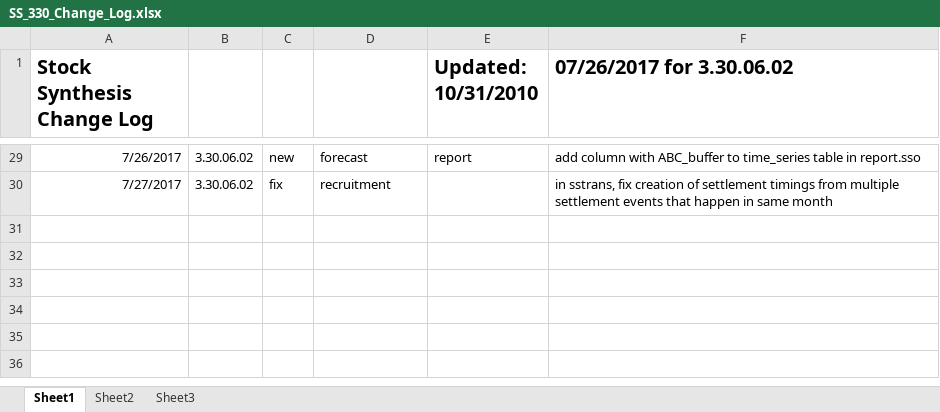
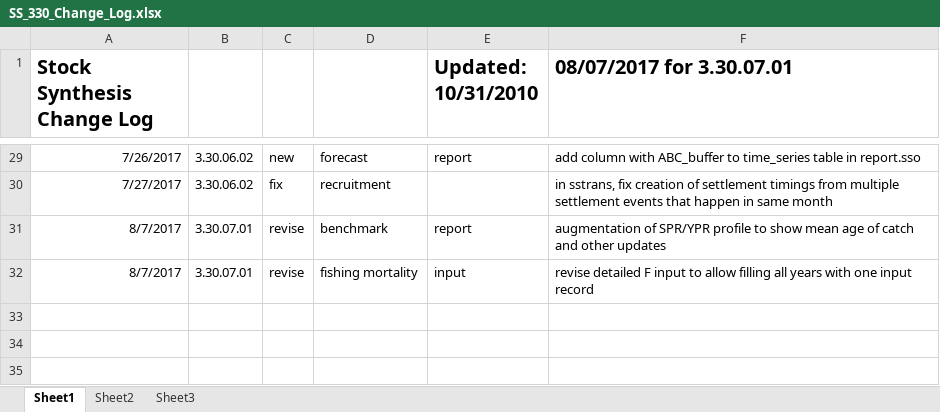
Before and after one commit to nmfs-ost/ss3-source-code, an Excel workbook: SS_330_Change_Log.xlsx, sheet Sheet1, drawn as a sheet; only a part is shown, gaps mark what is left out; the shorter side is filled out with more unchanged rows; values as stored, in another font and other column widths than the file's, no borders; the diff names each change by its address in the sheet, - before the commit and + after, or states it on an @@ line.

```diff
--- a/SS_330_Change_Log.xlsx (sheet Sheet1)
+++ b/SS_330_Change_Log.xlsx (sheet Sheet1)
-F1: 07/26/2017 for 3.30.06.02
+F1: 08/07/2017 for 3.30.07.01
-row 31: (empty)
+row 31: 8/7/2017 | 3.30.07.01 | revise | benchmark | report | augmentation of SPR/YPR profile to show mean age of catch and other updates
-row 32: (empty)
+row 32: 8/7/2017 | 3.30.07.01 | revise | fishing mortality | input | revise detailed F input to allow filling all years with one input record
```
Also changed, not shown: 11 other files.
